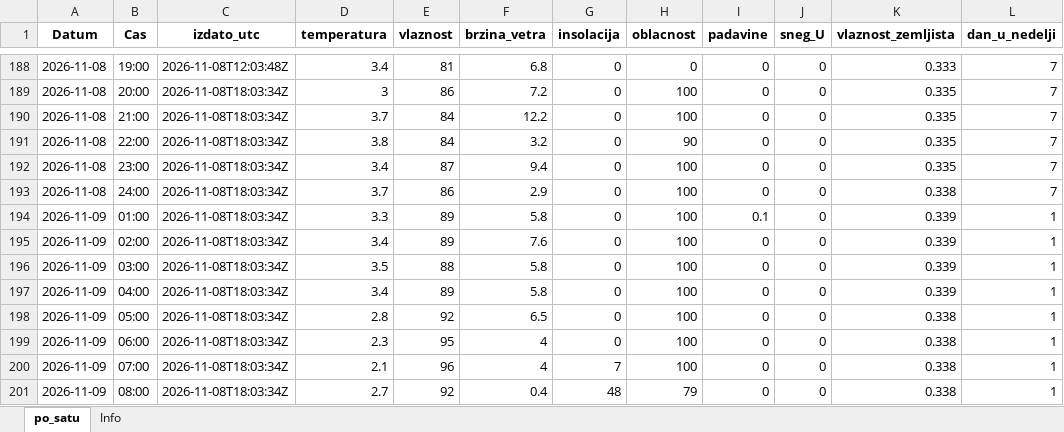
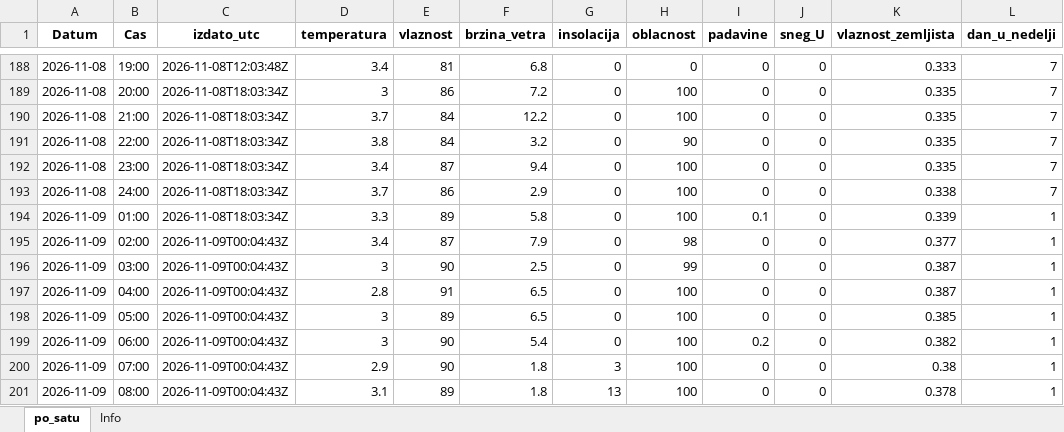
Before and after one commit to vijukM/ns-bike-data, an Excel workbook: podaci/vremenska_prognoza/excel/vremenska_prognoza_2026-11.xlsx, sheet po_satu, drawn as a sheet; only a part is shown, gaps mark what is left out; values as stored, in another font and other column widths than the file's, no borders; the diff covers the shown part only; the diff names each change by its address in the sheet, - before the commit and + after, or states it on an @@ line.

```diff
--- a/podaci/vremenska_prognoza/excel/vremenska_prognoza_2026-11.xlsx (sheet po_satu)
+++ b/podaci/vremenska_prognoza/excel/vremenska_prognoza_2026-11.xlsx (sheet po_satu)
-C195:C201 (izdato_utc): 2026-11-08T18:03:34Z
+C195:C201 (izdato_utc): 2026-11-09T00:04:43Z
-E195 (vlaznost): 89
+E195 (vlaznost): 87
-F195 (brzina_vetra): 7.6
+F195 (brzina_vetra): 7.9
-H195 (oblacnost): 100
+H195 (oblacnost): 98
-K195 (vlaznost_zemljista): 0.339
+K195 (vlaznost_zemljista): 0.377
-D196 (temperatura): 3.5
+D196 (temperatura): 3
-E196 (vlaznost): 88
+E196 (vlaznost): 90
-F196 (brzina_vetra): 5.8
+F196 (brzina_vetra): 2.5
-H196 (oblacnost): 100
+H196 (oblacnost): 99
-K196:K197 (vlaznost_zemljista): 0.339
+K196:K197 (vlaznost_zemljista): 0.387
-D197 (temperatura): 3.4
+D197 (temperatura): 2.8
-E197 (vlaznost): 89
+E197 (vlaznost): 91
-F197 (brzina_vetra): 5.8
+F197 (brzina_vetra): 6.5
-D198 (temperatura): 2.8
+D198 (temperatura): 3
-E198 (vlaznost): 92
+E198 (vlaznost): 89
-K198 (vlaznost_zemljista): 0.338
+K198 (vlaznost_zemljista): 0.385
-D199 (temperatura): 2.3
+D199 (temperatura): 3
-E199 (vlaznost): 95
+E199 (vlaznost): 90
-F199 (brzina_vetra): 4
+F199 (brzina_vetra): 5.4
-I199 (padavine): 0
+I199 (padavine): 0.2
-K199 (vlaznost_zemljista): 0.338
+K199 (vlaznost_zemljista): 0.382
-D200 (temperatura): 2.1
+D200 (temperatura): 2.9
-E200 (vlaznost): 96
+E200 (vlaznost): 90
-F200 (brzina_vetra): 4
+F200 (brzina_vetra): 1.8
-G200 (insolacija): 7
+G200 (insolacija): 3
-K200 (vlaznost_zemljista): 0.338
+K200 (vlaznost_zemljista): 0.38
-D201 (temperatura): 2.7
+D201 (temperatura): 3.1
-E201 (vlaznost): 92
+E201 (vlaznost): 89
-F201 (brzina_vetra): 0.4
+F201 (brzina_vetra): 1.8
-G201 (insolacija): 48
+G201 (insolacija): 13
-H201 (oblacnost): 79
+H201 (oblacnost): 100
-K201 (vlaznost_zemljista): 0.338
+K201 (vlaznost_zemljista): 0.378
```
Also changed, not shown: 24 added rows and 234 edited cells elsewhere in this sheet, 19 other files.
